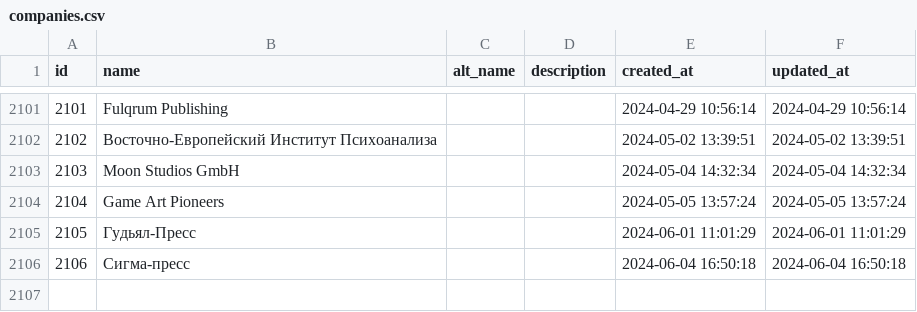
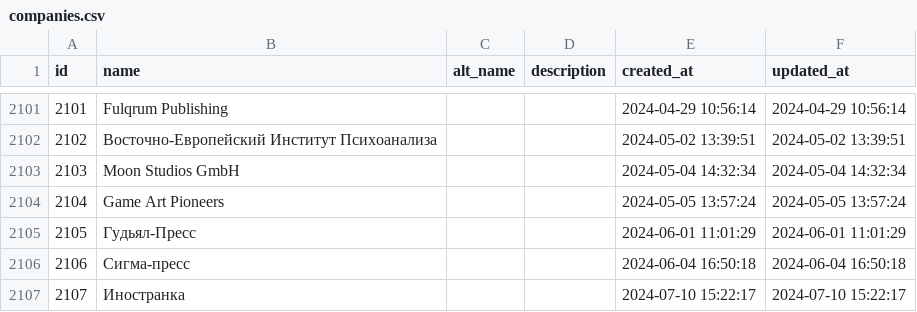
Before and after one commit to lutov/buhurt_db, a CSV file: data/csv/companies.csv, drawn as a sheet; only a part is shown, gaps mark what is left out; the diff names each change by its address in the sheet, - before the commit and + after, or states it on an @@ line.

```diff
--- a/data/csv/companies.csv
+++ b/data/csv/companies.csv
+row 2107: 2107 | Иностранка |  |  | 2024-07-10 15:22:17 | 2024-07-10 15:22:17
```
Also changed, not shown: data/csv/publishers_books.csv, data/csv/writers_books.csv.
